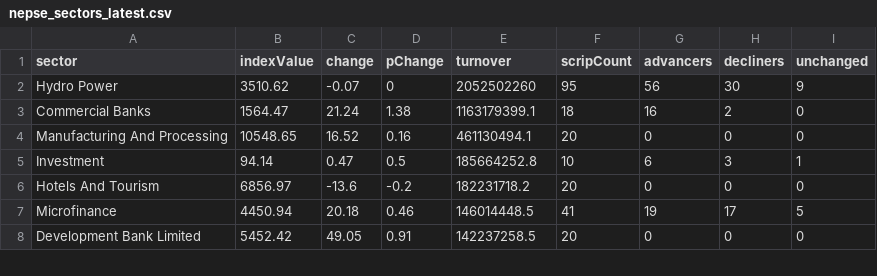
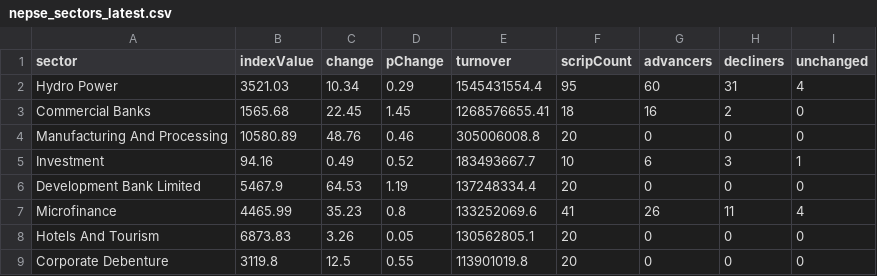
Before and after one commit to raazkhnl/nepsai, a CSV file: data/eod/nepse_sectors_latest.csv, drawn as a sheet; only a part is shown; the diff covers the shown part only.

```diff
--- a/data/eod/nepse_sectors_latest.csv
+++ b/data/eod/nepse_sectors_latest.csv
@@ -1,8 +1,9 @@
 sector,indexValue,change,pChange,turnover,scripCount,advancers,decliners,unchanged
-"Hydro Power",3510.62,-0.07,0,2052502260,95,56,30,9
-"Commercial Banks",1564.47,21.24,1.38,1163179399.1,18,16,2,0
-"Manufacturing And Processing",10548.65,16.52,0.16,461130494.1,20,0,0,0
-"Investment",94.14,0.47,0.5,185664252.8,10,6,3,1
-"Hotels And Tourism",6856.97,-13.6,-0.2,182231718.2,20,0,0,0
-"Microfinance",4450.94,20.18,0.46,146014448.5,41,19,17,5
-"Development Bank Limited",5452.42,49.05,0.91,142237258.5,20,0,0,0
+"Hydro Power",3521.03,10.34,0.29,1545431554.4,95,60,31,4
+"Commercial Banks",1565.68,22.45,1.45,1268576655.41,18,16,2,0
+"Manufacturing And Processing",10580.89,48.76,0.46,305006008.8,20,0,0,0
+"Investment",94.16,0.49,0.52,183493667.7,10,6,3,1
+"Development Bank Limited",5467.9,64.53,1.19,137248334.4,20,0,0,0
+"Microfinance",4465.99,35.23,0.8,133252069.6,41,26,11,4
+"Hotels And Tourism",6873.83,3.26,0.05,130562805.1,20,0,0,0
+"Corporate Debenture",3119.8,12.5,0.55,113901019.8,20,0,0,0
```
Also changed, not shown: 1 added row, 2 removed rows and 30 edited cells elsewhere in this file, data/eod/nepse_canonical_2026-10-14.csv, data/eod/nepse_canonical_latest.csv, 12 other files.
